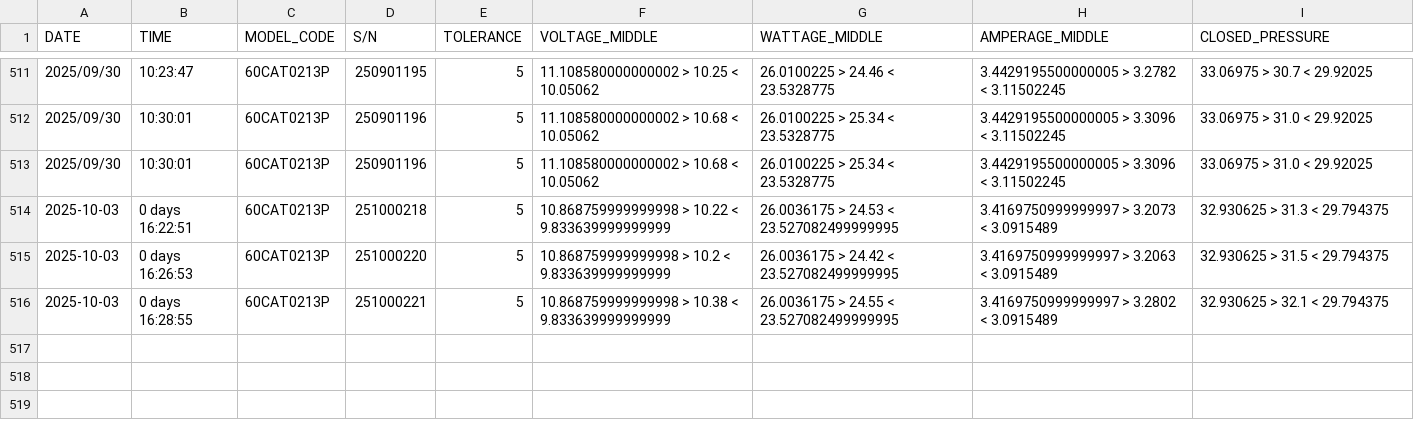
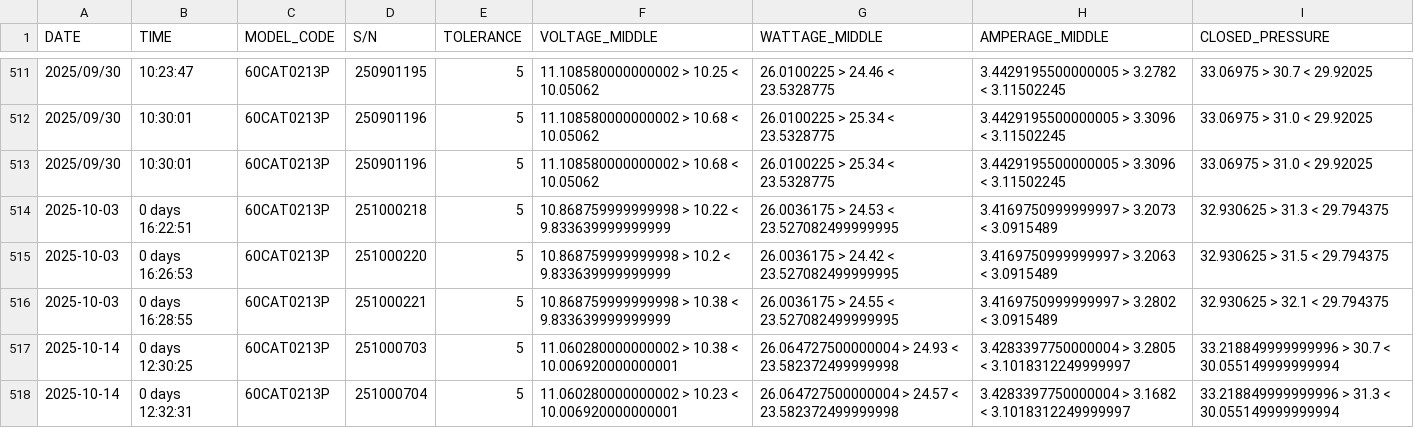
Before and after one commit to Angelo0008/HPI_MATERIAL_DETECTOR_WITH_DEVIATION_CHECKER, a CSV file: DeviationResults.csv, drawn as a sheet; only a part is shown, gaps mark what is left out.

```diff
--- a/DeviationResults.csv
+++ b/DeviationResults.csv
@@ -516 +516,3 @@ DATE,TIME,MODEL_CODE,S/N,TOLERANCE,VOLTAGE_MIDDLE,WATTAGE_MIDDLE,AMPERAGE_MIDDLE
 2025-10-03,0 days 16:28:55,60CAT0213P,251000221,5,10.868759999999998 > 10.38 < 9.833639999999999,26.0036175 > 24.55 < 23.527082499999995,3.4169750999999997 > 3.2802 < 3.0915489,32.930625 > 32.1 < 29.794375
+2025-10-14,0 days 12:30:25,60CAT0213P,251000703,5,11.060280000000002 > 10.38 < 10.006920000000001,26.064727500000004 > 24.93 < 23.582372499999998,3.4283397750000004 > 3.2805 < 3.1018312249999997,33.218849999999996 > 30.7 < 30.055149999999994
+2025-10-14,0 days 12:32:31,60CAT0213P,251000704,5,11.060280000000002 > 10.23 < 10.006920000000001,26.064727500000004 > 24.57 < 23.582372499999998,3.4283397750000004 > 3.1682 < 3.1018312249999997,33.218849999999996 > 31.3 < 30.055149999999994
```
Also changed, not shown: 3 other files.
